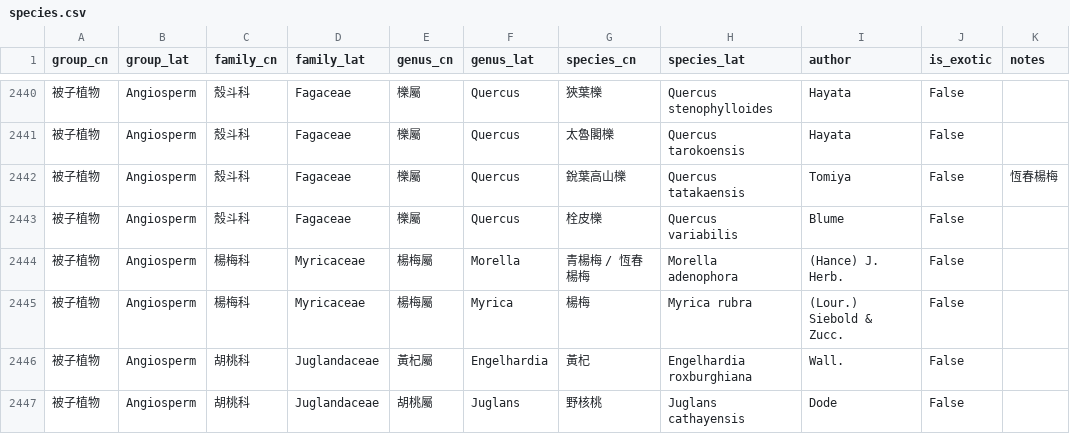
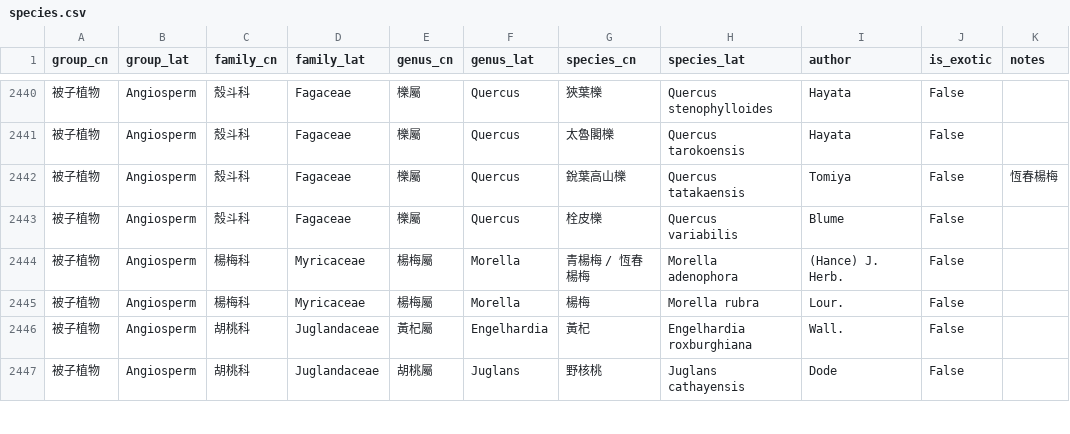
Before and after one commit to Bahamutzerox/taiwan-seed-plants, a CSV file: data/species.csv, drawn as a sheet; only a part is shown, gaps mark what is left out.

```diff
--- a/data/species.csv
+++ b/data/species.csv
@@ -2444,3 +2444,3 @@ group_cn,group_lat,family_cn,family_lat,genus_cn,genus_lat,species_cn,species_la
 被子植物,Angiosperm,楊梅科,Myricaceae,楊梅屬,Morella,青楊梅 / 恆春楊梅,Morella adenophora,(Hance) J. Herb.,False,
-被子植物,Angiosperm,楊梅科,Myricaceae,楊梅屬,Myrica,楊梅,Myrica rubra,(Lour.) Siebold & Zucc.,False,
+被子植物,Angiosperm,楊梅科,Myricaceae,楊梅屬,Morella,楊梅,Morella rubra,Lour.,False,
 被子植物,Angiosperm,胡桃科,Juglandaceae,黃杞屬,Engelhardia,黃杞,Engelhardia roxburghiana,Wall.,False,
```
